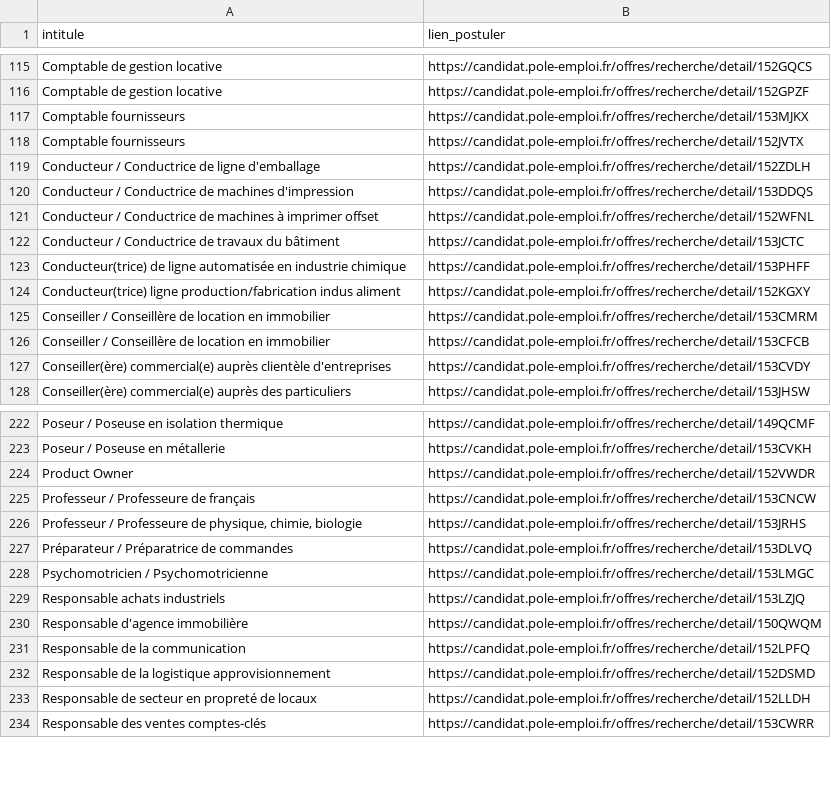
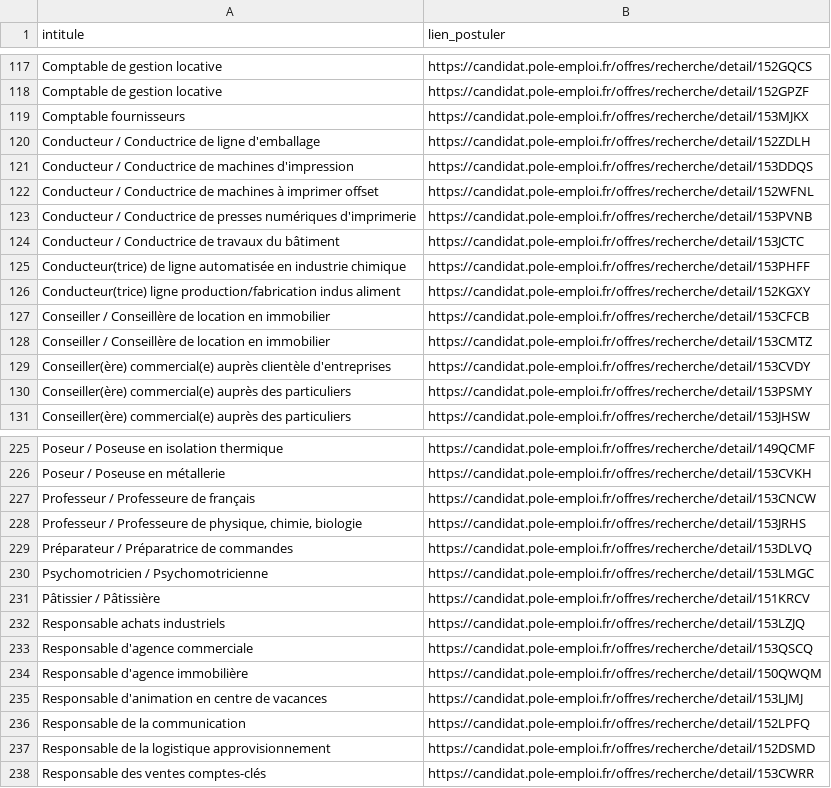
Before and after one commit to libkhadir/stats-tension-emploi-france, a CSV file: export.csv, drawn as a sheet; only a part is shown, gaps mark what is left out; removed rows and columns are numbered as before the commit, all else as after; the diff covers the shown part only; the diff names each change by its address in the sheet, - before the commit and + after, or states it on an @@ line.

```diff
--- a/export.csv
+++ b/export.csv
-row 118: Comptable fournisseurs | https://candidat.pole-emploi.fr/offres/recherche/detail/152JVTX
+row 123: Conducteur / Conductrice de presses numériques d'imprimerie | https://candidat.pole-emploi.fr/offres/recherche/detail/153PVNB
-row 125: Conseiller / Conseillère de location en immobilier | https://candidat.pole-emploi.fr/offres/recherche/detail/153CMRM
+row 128: Conseiller / Conseillère de location en immobilier | https://candidat.pole-emploi.fr/offres/recherche/detail/153CMTZ
+row 130: Conseiller(ère) commercial(e) auprès des particuliers | https://candidat.pole-emploi.fr/offres/recherche/detail/153PSMY
-row 224: Product Owner | https://candidat.pole-emploi.fr/offres/recherche/detail/152VWDR
+row 231: Pâtissier / Pâtissière | https://candidat.pole-emploi.fr/offres/recherche/detail/151KRCV
+row 233: Responsable d'agence commerciale | https://candidat.pole-emploi.fr/offres/recherche/detail/153QSCQ
+row 235: Responsable d'animation en centre de vacances | https://candidat.pole-emploi.fr/offres/recherche/detail/153LJMJ
-row 233: Responsable de secteur en propreté de locaux | https://candidat.pole-emploi.fr/offres/recherche/detail/152LLDH
```
Also changed, not shown: 20 added rows, 18 removed rows and 3 edited cells elsewhere in this file.
